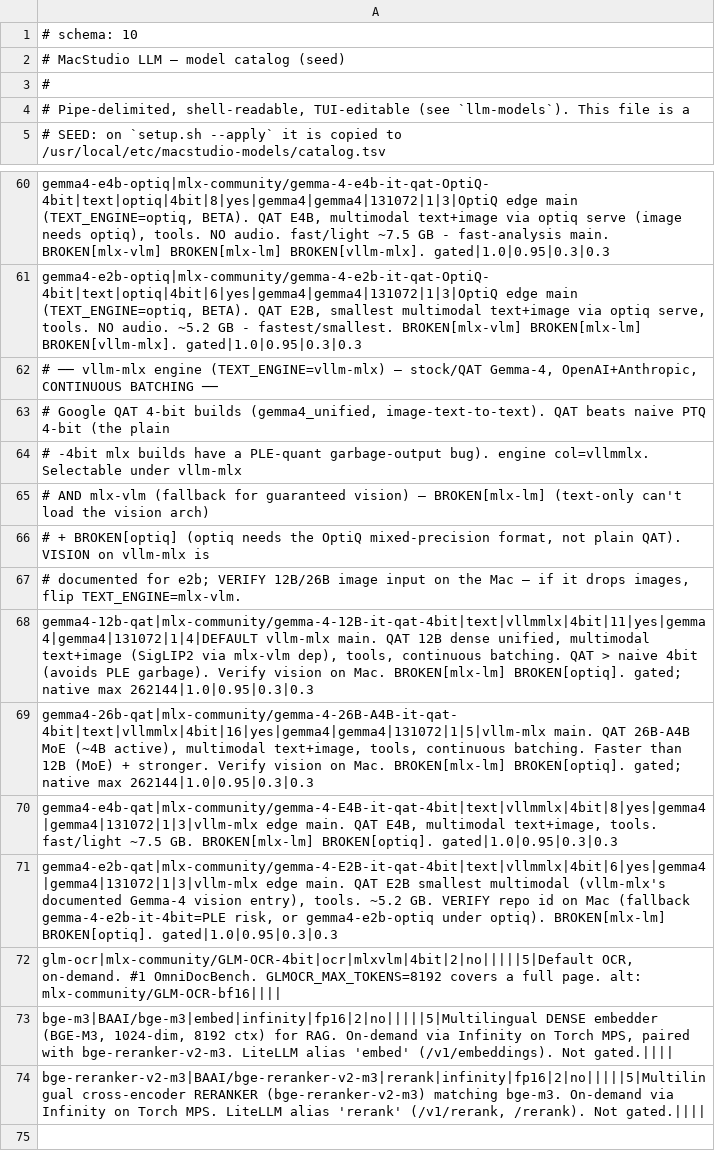
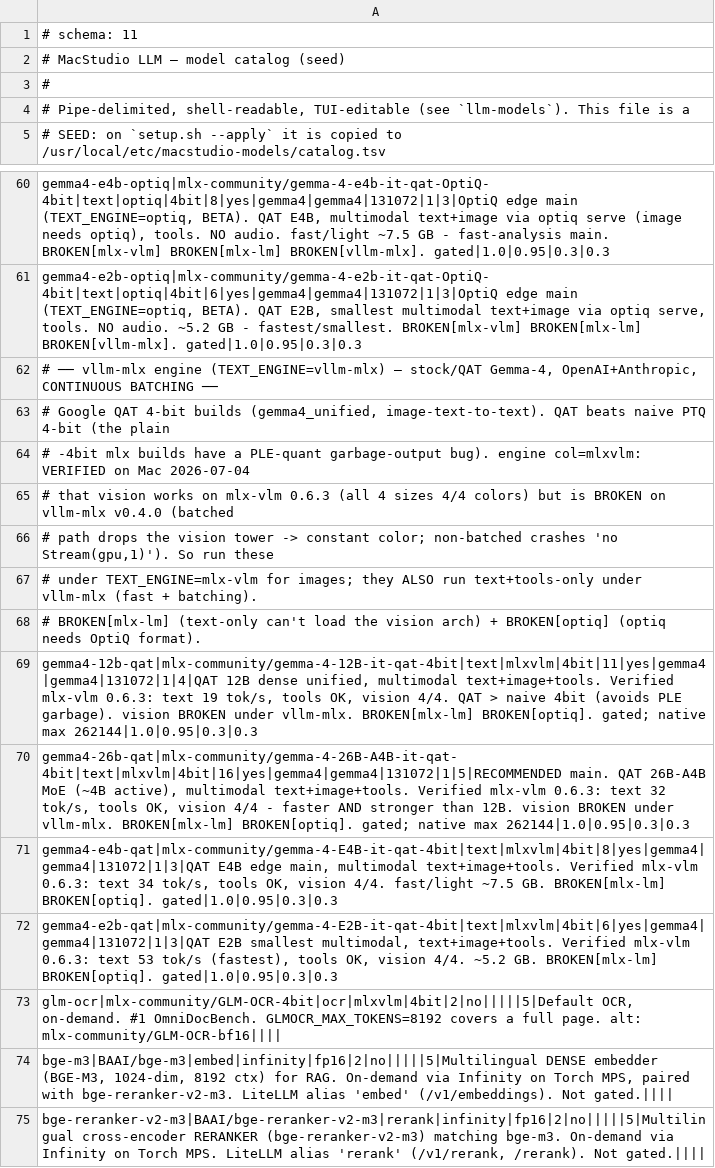
Before and after one commit to AHEMOH/macstudio-llm, a TSV file: models/catalog.tsv, drawn as a sheet; only a part is shown, gaps mark what is left out.

```diff
--- a/models/catalog.tsv
+++ b/models/catalog.tsv
@@ -1,2 +1,2 @@
-# schema: 10
+# schema: 11
 # MacStudio LLM — model catalog (seed)
@@ -63,10 +63,11 @@ gemma4-e2b-optiq|mlx-community/gemma-4-e2b-it-qat-OptiQ-4bit|text|optiq|4bit|6|y
 # Google QAT 4-bit builds (gemma4_unified, image-text-to-text). QAT beats naive PTQ 4-bit (the plain
-# -4bit mlx builds have a PLE-quant garbage-output bug). engine col=vllmmlx. Selectable under vllm-mlx
-# AND mlx-vlm (fallback for guaranteed vision) — BROKEN[mlx-lm] (text-only can't load the vision arch)
-# + BROKEN[optiq] (optiq needs the OptiQ mixed-precision format, not plain QAT). VISION on vllm-mlx is
-# documented for e2b; VERIFY 12B/26B image input on the Mac — if it drops images, flip TEXT_ENGINE=mlx-vlm.
-gemma4-12b-qat|mlx-community/gemma-4-12B-it-qat-4bit|text|vllmmlx|4bit|11|yes|gemma4|gemma4|131072|1|4|DEFAULT vllm-mlx main. QAT 12B dense unified, multimodal text+image (SigLIP2 via mlx-vlm dep), tools, continuous batching. QAT > naive 4bit (avoids PLE garbage). Verify vision on Mac. BROKEN[mlx-lm] BROKEN[optiq]. gated; native max 262144|1.0|0.95|0.3|0.3
-gemma4-26b-qat|mlx-community/gemma-4-26B-A4B-it-qat-4bit|text|vllmmlx|4bit|16|yes|gemma4|gemma4|131072|1|5|vllm-mlx main. QAT 26B-A4B MoE (~4B active), multimodal text+image, tools, continuous batching. Faster than 12B (MoE) + stronger. Verify vision on Mac. BROKEN[mlx-lm] BROKEN[optiq]. gated; native max 262144|1.0|0.95|0.3|0.3
-gemma4-e4b-qat|mlx-community/gemma-4-E4B-it-qat-4bit|text|vllmmlx|4bit|8|yes|gemma4|gemma4|131072|1|3|vllm-mlx edge main. QAT E4B, multimodal text+image, tools. fast/light ~7.5 GB. BROKEN[mlx-lm] BROKEN[optiq]. gated|1.0|0.95|0.3|0.3
-gemma4-e2b-qat|mlx-community/gemma-4-E2B-it-qat-4bit|text|vllmmlx|4bit|6|yes|gemma4|gemma4|131072|1|3|vllm-mlx edge main. QAT E2B smallest multimodal (vllm-mlx's documented Gemma-4 vision entry), tools. ~5.2 GB. VERIFY repo id on Mac (fallback gemma-4-e2b-it-4bit=PLE risk, or gemma4-e2b-optiq under optiq). BROKEN[mlx-lm] BROKEN[optiq]. gated|1.0|0.95|0.3|0.3
+# -4bit mlx builds have a PLE-quant garbage-output bug). engine col=mlxvlm: VERIFIED on Mac 2026-07-04
+# that vision works on mlx-vlm 0.6.3 (all 4 sizes 4/4 colors) but is BROKEN on vllm-mlx v0.4.0 (batched
+# path drops the vision tower -> constant color; non-batched crashes 'no Stream(gpu,1)'). So run these
+# under TEXT_ENGINE=mlx-vlm for images; they ALSO run text+tools-only under vllm-mlx (fast + batching).
+# BROKEN[mlx-lm] (text-only can't load the vision arch) + BROKEN[optiq] (optiq needs OptiQ format).
+gemma4-12b-qat|mlx-community/gemma-4-12B-it-qat-4bit|text|mlxvlm|4bit|11|yes|gemma4|gemma4|131072|1|4|QAT 12B dense unified, multimodal text+image+tools. Verified mlx-vlm 0.6.3: text 19 tok/s, tools OK, vision 4/4. QAT > naive 4bit (avoids PLE garbage). vision BROKEN under vllm-mlx. BROKEN[mlx-lm] BROKEN[optiq]. gated; native max 262144|1.0|0.95|0.3|0.3
+gemma4-26b-qat|mlx-community/gemma-4-26B-A4B-it-qat-4bit|text|mlxvlm|4bit|16|yes|gemma4|gemma4|131072|1|5|RECOMMENDED main. QAT 26B-A4B MoE (~4B active), multimodal text+image+tools. Verified mlx-vlm 0.6.3: text 32 tok/s, tools OK, vision 4/4 - faster AND stronger than 12B. vision BROKEN under vllm-mlx. BROKEN[mlx-lm] BROKEN[optiq]. gated; native max 262144|1.0|0.95|0.3|0.3
+gemma4-e4b-qat|mlx-community/gemma-4-E4B-it-qat-4bit|text|mlxvlm|4bit|8|yes|gemma4|gemma4|131072|1|3|QAT E4B edge main, multimodal text+image+tools. Verified mlx-vlm 0.6.3: text 34 tok/s, tools OK, vision 4/4. fast/light ~7.5 GB. BROKEN[mlx-lm] BROKEN[optiq]. gated|1.0|0.95|0.3|0.3
+gemma4-e2b-qat|mlx-community/gemma-4-E2B-it-qat-4bit|text|mlxvlm|4bit|6|yes|gemma4|gemma4|131072|1|3|QAT E2B smallest multimodal, text+image+tools. Verified mlx-vlm 0.6.3: text 53 tok/s (fastest), tools OK, vision 4/4. ~5.2 GB. BROKEN[mlx-lm] BROKEN[optiq]. gated|1.0|0.95|0.3|0.3
 glm-ocr|mlx-community/GLM-OCR-4bit|ocr|mlxvlm|4bit|2|no|||||5|Default OCR, on-demand. #1 OmniDocBench. GLMOCR_MAX_TOKENS=8192 covers a full page. alt: mlx-community/GLM-OCR-bf16||||
```
Also changed, not shown: 2 other files.
